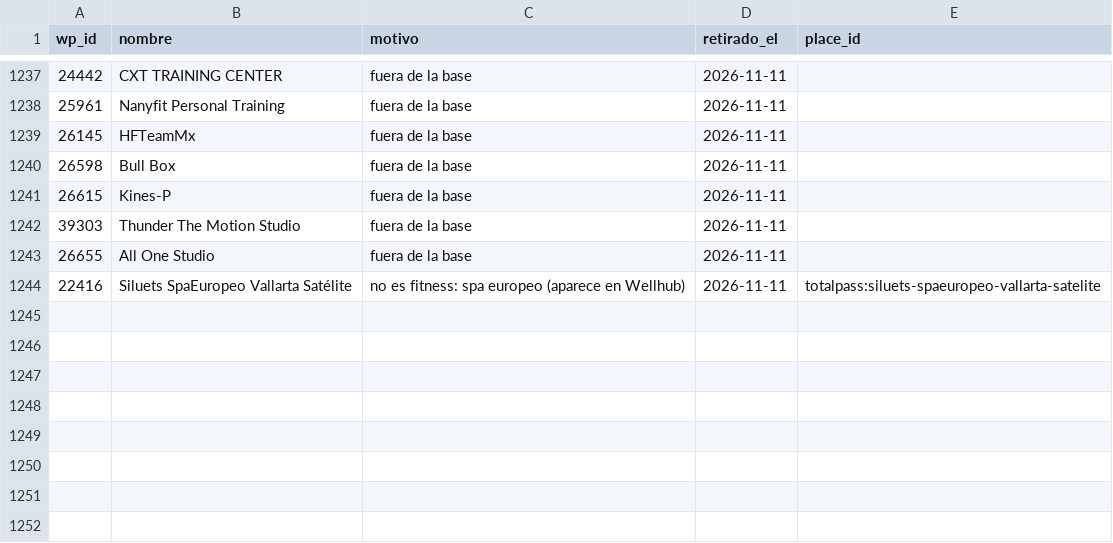
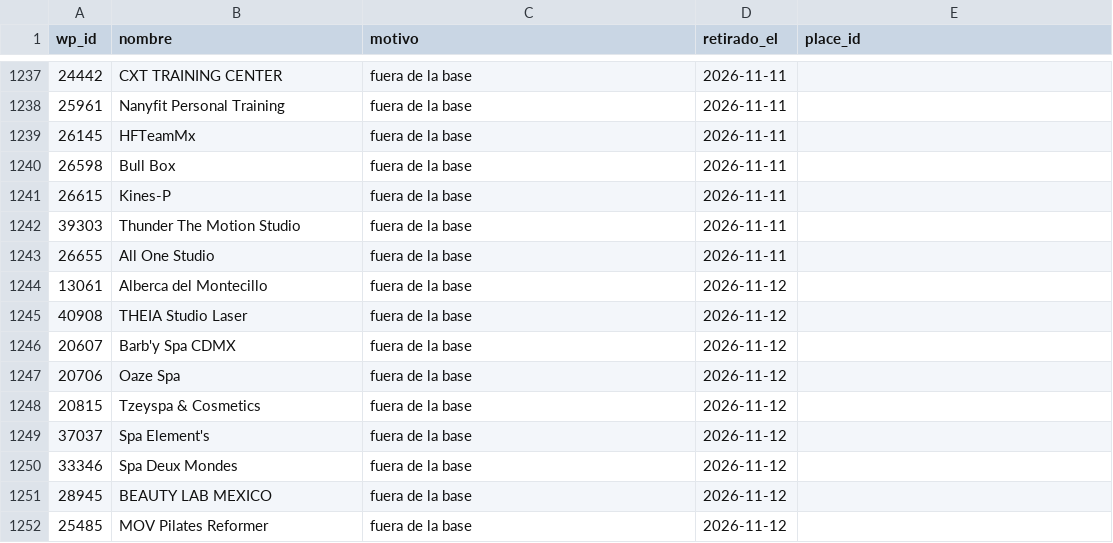
Before and after one commit to moikirsch/gyms52-d, a CSV file: data/retirar.csv, drawn as a sheet; only a part is shown, gaps mark what is left out.

```diff
--- a/data/retirar.csv
+++ b/data/retirar.csv
@@ -1243,2 +1243,10 @@ wp_id,nombre,motivo,retirado_el,place_id
 26655,All One Studio,fuera de la base,2026-11-11,
-22416,Siluets SpaEuropeo Vallarta Satélite,no es fitness: spa europeo (aparece en Wellhub),2026-11-11,totalpass:siluets-spaeuropeo-vallarta-satelite
+13061,Alberca del Montecillo,fuera de la base,2026-11-12,
+40908,THEIA Studio Laser,fuera de la base,2026-11-12,
+20607,Barb'y Spa CDMX,fuera de la base,2026-11-12,
+20706,Oaze Spa,fuera de la base,2026-11-12,
+20815,Tzeyspa & Cosmetics,fuera de la base,2026-11-12,
+37037,Spa Element's,fuera de la base,2026-11-12,
+33346,Spa Deux Mondes,fuera de la base,2026-11-12,
+28945,BEAUTY LAB MEXICO,fuera de la base,2026-11-12,
+25485,MOV Pilates Reformer,fuera de la base,2026-11-12,
```
Also changed, not shown: data/denue/sin_pareja.csv, 20 other files.
